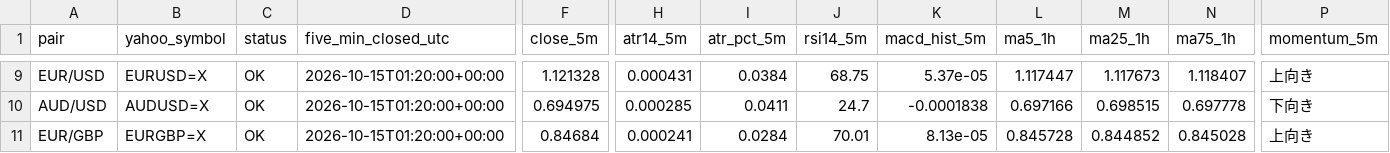
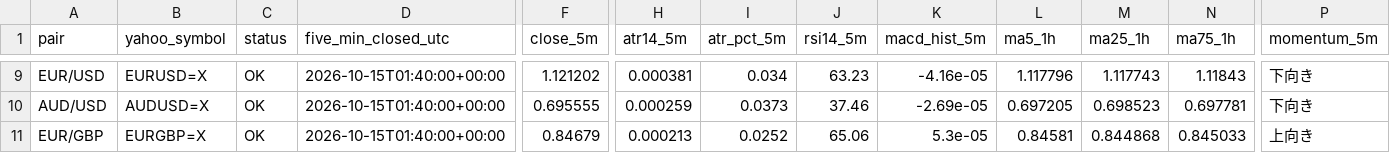
Before and after one commit to reonest/fx12-auto-analysis, a CSV file: docs/fx12_screening.csv, drawn as a sheet; only a part is shown, gaps mark what is left out; the diff covers the shown part only; the diff names each change by its address in the sheet, - before the commit and + after, or states it on an @@ line.

```diff
--- a/docs/fx12_screening.csv
+++ b/docs/fx12_screening.csv
-D9:D11 (five_min_closed_utc): 2026-10-15T01:20:00+00:00
+D9:D11 (five_min_closed_utc): 2026-10-15T01:40:00+00:00
-F9 (close_5m): 1.121328
+F9 (close_5m): 1.121202
-H9 (atr14_5m): 0.000431
+H9 (atr14_5m): 0.000381
-I9 (atr_pct_5m): 0.0384
+I9 (atr_pct_5m): 0.034
-J9 (rsi14_5m): 68.75
+J9 (rsi14_5m): 63.23
-K9 (macd_hist_5m): 5.37e-05
+K9 (macd_hist_5m): -4.16e-05
-L9 (ma5_1h): 1.117447
+L9 (ma5_1h): 1.117796
-M9 (ma25_1h): 1.117673
+M9 (ma25_1h): 1.117743
-N9 (ma75_1h): 1.118407
+N9 (ma75_1h): 1.11843
-P9 (momentum_5m): 上向き
+P9 (momentum_5m): 下向き
-F10 (close_5m): 0.694975
+F10 (close_5m): 0.695555
-H10 (atr14_5m): 0.000285
+H10 (atr14_5m): 0.000259
-I10 (atr_pct_5m): 0.0411
+I10 (atr_pct_5m): 0.0373
-J10 (rsi14_5m): 24.7
+J10 (rsi14_5m): 37.46
-K10 (macd_hist_5m): -0.0001838
+K10 (macd_hist_5m): -2.69e-05
-L10 (ma5_1h): 0.697166
+L10 (ma5_1h): 0.697205
-M10 (ma25_1h): 0.698515
+M10 (ma25_1h): 0.698523
-N10 (ma75_1h): 0.697778
+N10 (ma75_1h): 0.697781
-F11 (close_5m): 0.84684
+F11 (close_5m): 0.84679
-H11 (atr14_5m): 0.000241
+H11 (atr14_5m): 0.000213
-I11 (atr_pct_5m): 0.0284
+I11 (atr_pct_5m): 0.0252
-J11 (rsi14_5m): 70.01
+J11 (rsi14_5m): 65.06
-K11 (macd_hist_5m): 8.13e-05
+K11 (macd_hist_5m): 5.3e-05
-L11 (ma5_1h): 0.845728
+L11 (ma5_1h): 0.84581
-M11 (ma25_1h): 0.844852
+M11 (ma25_1h): 0.844868
-N11 (ma75_1h): 0.845028
+N11 (ma75_1h): 0.845033
```
Also changed, not shown: 1 added row, 1 removed row and 73 edited cells elsewhere in this file, 2 other files.
